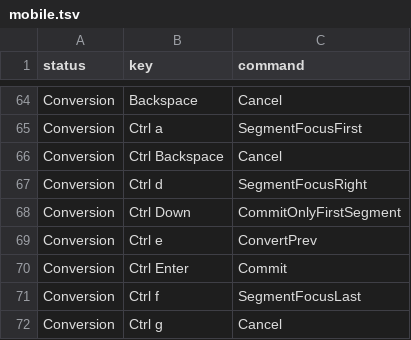
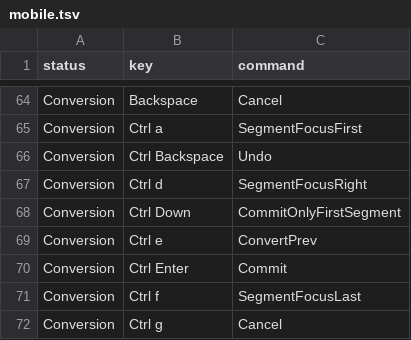
Before and after one commit to google/mozc, a TSV file: src/data/keymap/mobile.tsv, drawn as a sheet; only a part is shown, gaps mark what is left out.

Commit message:
Support Undo also on Composition and Conversion state with a PK
Startblock:
   cl/496316291 is submitted
PiperOrigin-RevId: 502347320

```diff
--- a/src/data/keymap/mobile.tsv
+++ b/src/data/keymap/mobile.tsv
@@ -65,3 +65,3 @@ Conversion	Backspace	Cancel
 Conversion	Ctrl a	SegmentFocusFirst
-Conversion	Ctrl Backspace	Cancel
+Conversion	Ctrl Backspace	Undo
 Conversion	Ctrl d	SegmentFocusRight
```
